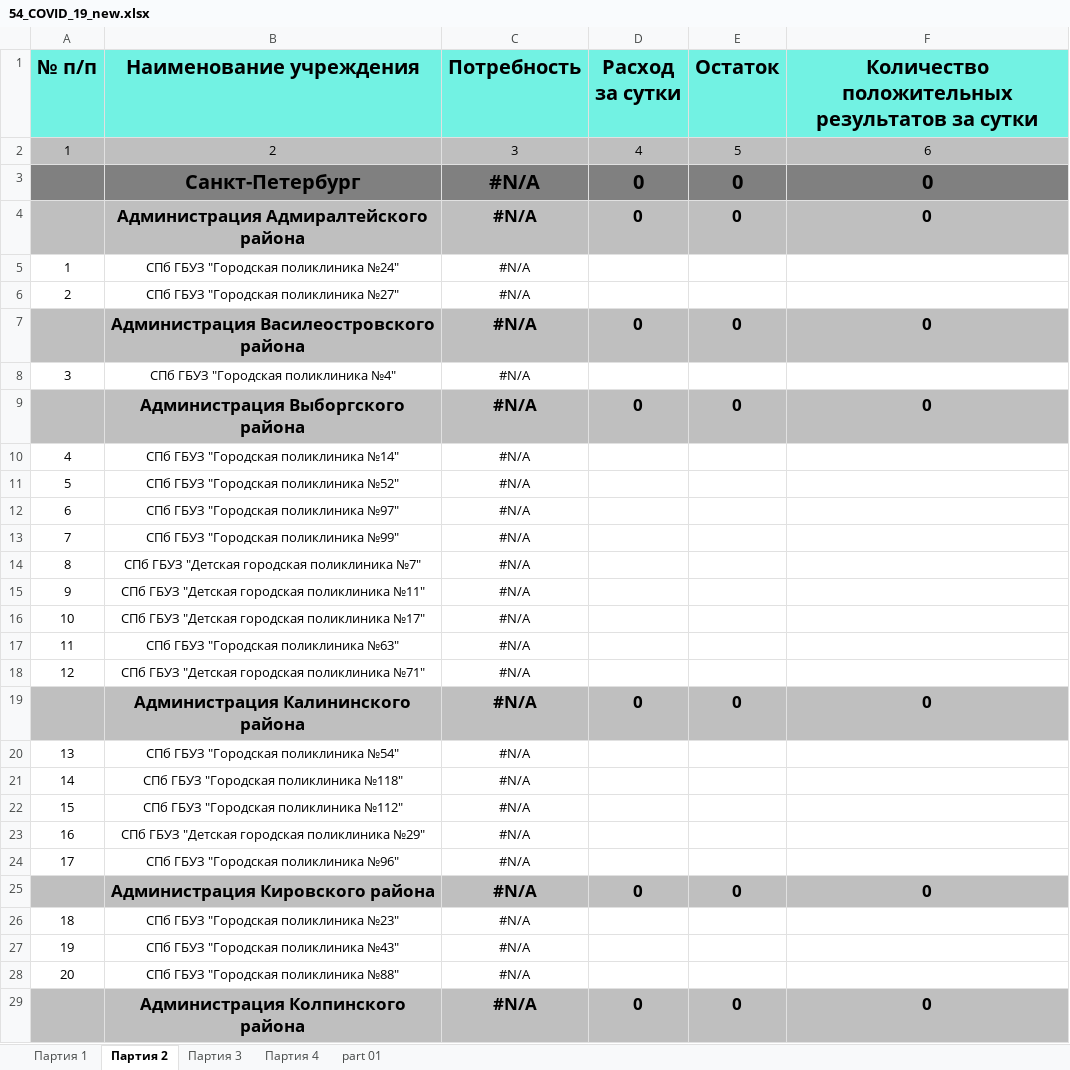
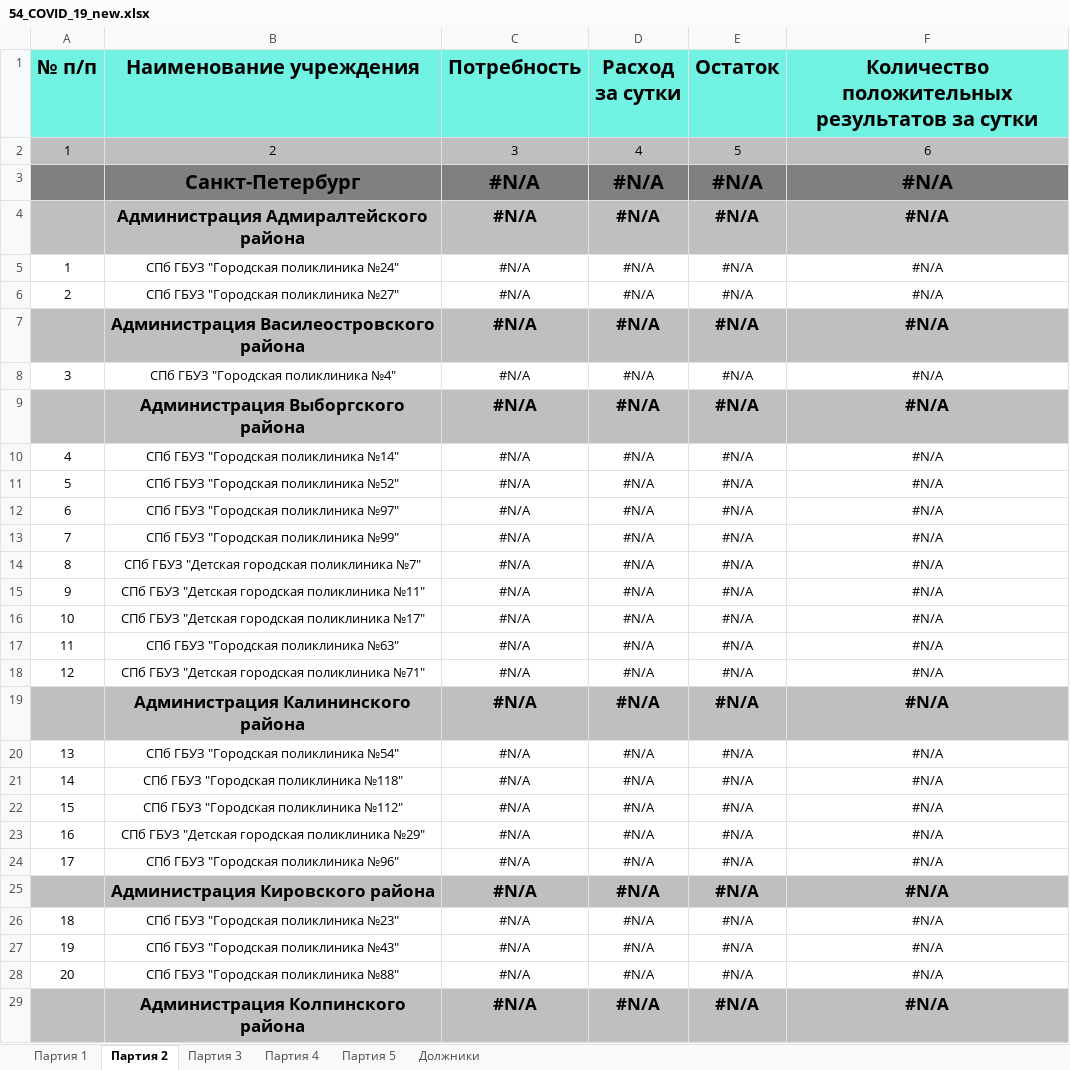
Before and after one commit to oleg-medovikov/miac_bot, an Excel workbook: help/54_COVID_19_new.xlsx, sheet Партия 2, drawn as a sheet; only a part is shown; values as stored, in another font and other column widths than the file's, no borders; removed rows and columns are numbered as before the commit, all else as after; the diff covers the shown part only; the diff names each change by its address in the sheet, - before the commit and + after, or states it on an @@ line.

```diff
--- a/help/54_COVID_19_new.xlsx (sheet Партия 2)
+++ b/help/54_COVID_19_new.xlsx (sheet Партия 2)
@@ sheet tab hidden: part 01 @@
+sheet tab: Партия 5
+sheet tab: Должники
-row 3:  | Санкт-Петербург | #N/A | 0 | 0 | 0
-row 4:  | Администрация Адмиралтейского района | #N/A | 0 | 0 | 0
+row 3:  | Санкт-Петербург | #N/A | #N/A | #N/A | #N/A
+row 4:  | Администрация Адмиралтейского района | #N/A | #N/A | #N/A | #N/A
-D5:D6 (Расход за сутки): (empty)
+D5:D6 (Расход за сутки): #N/A
-E5:E6 (Остаток): (empty)
+E5:E6 (Остаток): #N/A
-F5:F6: (empty)
+F5:F6: #N/A
-row 7:  | Администрация Василеостровского района | #N/A | 0 | 0 | 0
+row 7:  | Администрация Василеостровского района | #N/A | #N/A | #N/A | #N/A
-D8 (Расход за сутки): (empty)
+D8 (Расход за сутки): #N/A
-E8 (Остаток): (empty)
+E8 (Остаток): #N/A
-F8: (empty)
+F8: #N/A
-row 9:  | Администрация Выборгского района | #N/A | 0 | 0 | 0
+row 9:  | Администрация Выборгского района | #N/A | #N/A | #N/A | #N/A
-D10:D18 (Расход за сутки): (empty)
+D10:D18 (Расход за сутки): #N/A
-E10:E18 (Остаток): (empty)
+E10:E18 (Остаток): #N/A
-F10:F18: (empty)
+F10:F18: #N/A
-row 19:  | Администрация Калининского района | #N/A | 0 | 0 | 0
+row 19:  | Администрация Калининского района | #N/A | #N/A | #N/A | #N/A
-D20:D24 (Расход за сутки): (empty)
+D20:D24 (Расход за сутки): #N/A
-E20:E24 (Остаток): (empty)
+E20:E24 (Остаток): #N/A
-F20:F24: (empty)
+F20:F24: #N/A
-row 25:  | Администрация Кировского района | #N/A | 0 | 0 | 0
+row 25:  | Администрация Кировского района | #N/A | #N/A | #N/A | #N/A
-D26:D28 (Расход за сутки): (empty)
+D26:D28 (Расход за сутки): #N/A
-E26:E28 (Остаток): (empty)
+E26:E28 (Остаток): #N/A
-F26:F28: (empty)
+F26:F28: #N/A
-row 29:  | Администрация Колпинского района | #N/A | 0 | 0 | 0
+row 29:  | Администрация Колпинского района | #N/A | #N/A | #N/A | #N/A
```
Also changed, not shown: 13 added rows, 13 removed rows and 276 edited cells elsewhere in this sheet, sheet Партия 3, sheet Партия 4, formulas that keep their value, 1 other file.
